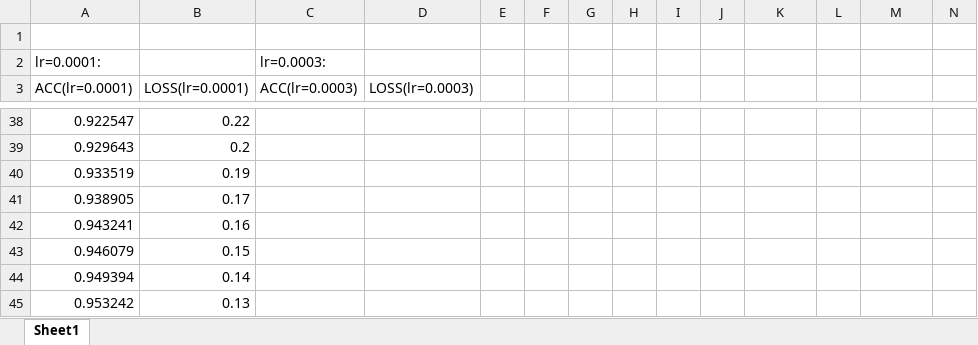
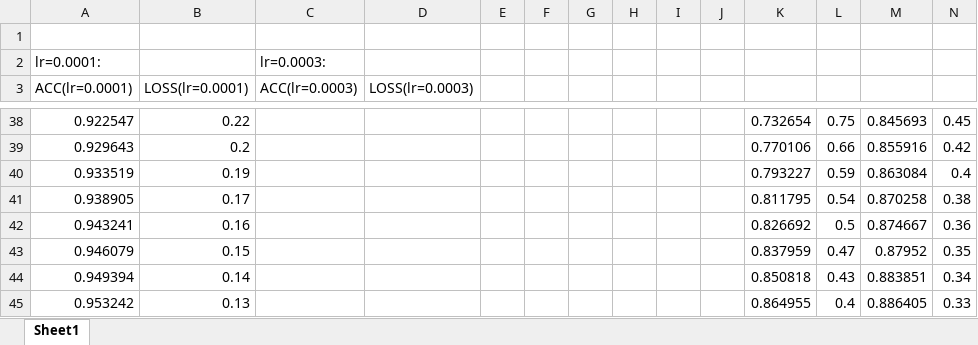
Before and after one commit to hrdwsong/TDLMR2AA-Paddle, an Excel workbook: plot.xlsx, sheet Sheet1, drawn as a sheet; only a part is shown, gaps mark what is left out; values as stored, in another font and other column widths than the file's, no borders; charts and pictures not drawn; the diff covers the shown part only; the diff names each change by its address in the sheet, - before the commit and + after, or states it on an @@ line.

```diff
--- a/plot.xlsx (sheet Sheet1)
+++ b/plot.xlsx (sheet Sheet1)
-K38: (empty)
+K38: 0.732654
-L38: (empty)
+L38: 0.75
-M38: (empty)
+M38: 0.845693
-N38: (empty)
+N38: 0.45
-K39: (empty)
+K39: 0.770106
-L39: (empty)
+L39: 0.66
-M39: (empty)
+M39: 0.855916
-N39: (empty)
+N39: 0.42
-K40: (empty)
+K40: 0.793227
-L40: (empty)
+L40: 0.59
-M40: (empty)
+M40: 0.863084
-N40: (empty)
+N40: 0.4
-K41: (empty)
+K41: 0.811795
-L41: (empty)
+L41: 0.54
-M41: (empty)
+M41: 0.870258
-N41: (empty)
+N41: 0.38
-K42: (empty)
+K42: 0.826692
-L42: (empty)
+L42: 0.5
-M42: (empty)
+M42: 0.874667
-N42: (empty)
+N42: 0.36
-K43: (empty)
+K43: 0.837959
-L43: (empty)
+L43: 0.47
-M43: (empty)
+M43: 0.87952
-N43: (empty)
+N43: 0.35
-K44: (empty)
+K44: 0.850818
-L44: (empty)
+L44: 0.43
-M44: (empty)
+M44: 0.883851
-N44: (empty)
+N44: 0.34
-K45: (empty)
+K45: 0.864955
-L45: (empty)
+L45: 0.4
-M45: (empty)
+M45: 0.886405
-N45: (empty)
+N45: 0.33
```
Also changed, not shown: 172 edited cells elsewhere in this sheet, charts or pictures, 10 other files.
